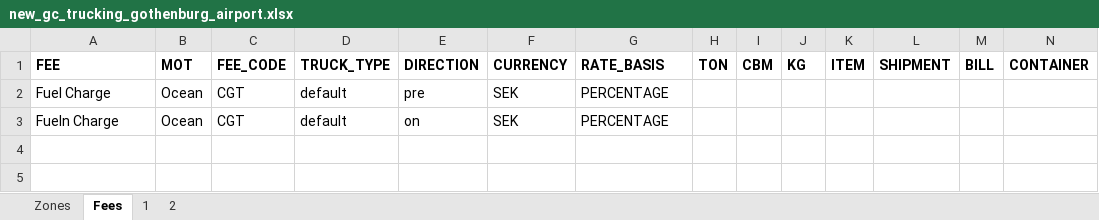
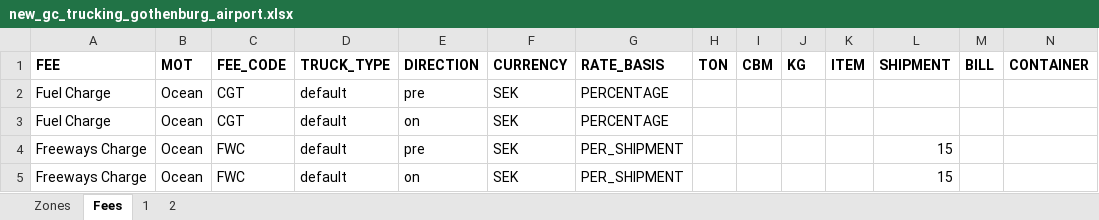
Before and after one commit to romikoops/polaris_clone, an Excel workbook: db/dummydata/new_gc_trucking_gothenburg_airport.xlsx, sheet Fees, drawn as a sheet; only a part is shown; values as stored, in another font and other column widths than the file's, no borders; charts and pictures not drawn; rows hold the shown columns only; the diff names each change by its address in the sheet, - before the commit and + after, or states it on an @@ line.

```diff
--- a/db/dummydata/new_gc_trucking_gothenburg_airport.xlsx (sheet Fees)
+++ b/db/dummydata/new_gc_trucking_gothenburg_airport.xlsx (sheet Fees)
-A3 (FEE): Fueln Charge
+A3 (FEE): Fuel Charge
+row 4: Freeways Charge | Ocean | FWC | default | pre | SEK | PER_SHIPMENT |  |  |  |  | 15
+row 5: Freeways Charge | Ocean | FWC | default | on | SEK | PER_SHIPMENT |  |  |  |  | 15
```
Also changed, not shown: sheet 2, sheet 1, 5 other files.
